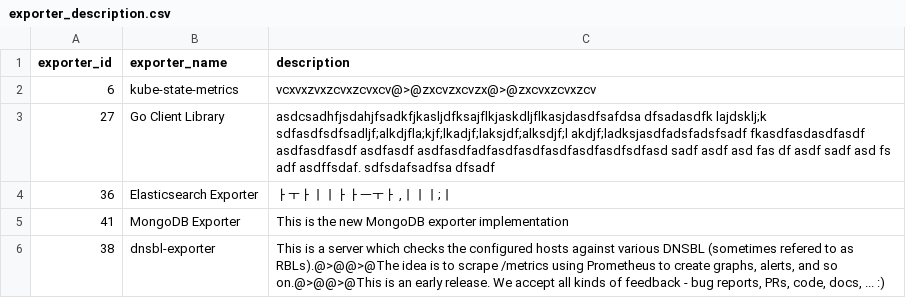
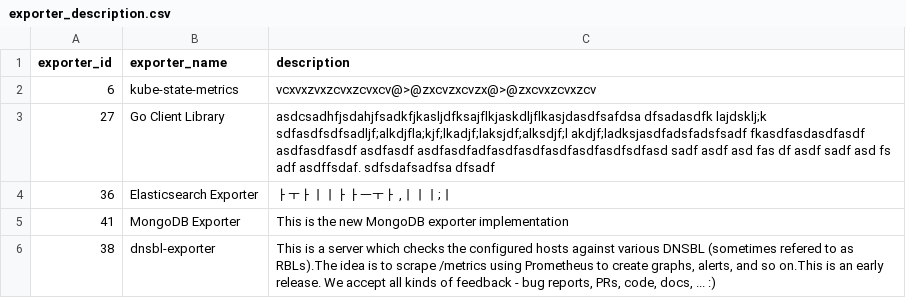
Before and after one commit to Exporterhubv5/exporterhub.io, a CSV file: contents/exporter_description.csv, drawn as a sheet.

Commit message:
dnsbl-exporter description update

```diff
--- a/contents/exporter_description.csv
+++ b/contents/exporter_description.csv
@@ -5,2 +5,2 @@
 "41","MongoDB Exporter","This is the new MongoDB exporter implementation"
-"38","dnsbl-exporter","This is a server which checks the configured hosts against various DNSBL (sometimes refered to as RBLs).@>@@>@The idea is to scrape /metrics using Prometheus to create graphs, alerts, and so on.@>@@>@This is an early release. We accept all kinds of feedback - bug reports, PRs, code, docs, ... :)"
+"38","dnsbl-exporter","This is a server which checks the configured hosts against various DNSBL (sometimes refered to as RBLs).The idea is to scrape /metrics using Prometheus to create graphs, alerts, and so on.This is an early release. We accept all kinds of feedback - bug reports, PRs, code, docs, ... :)"
```
